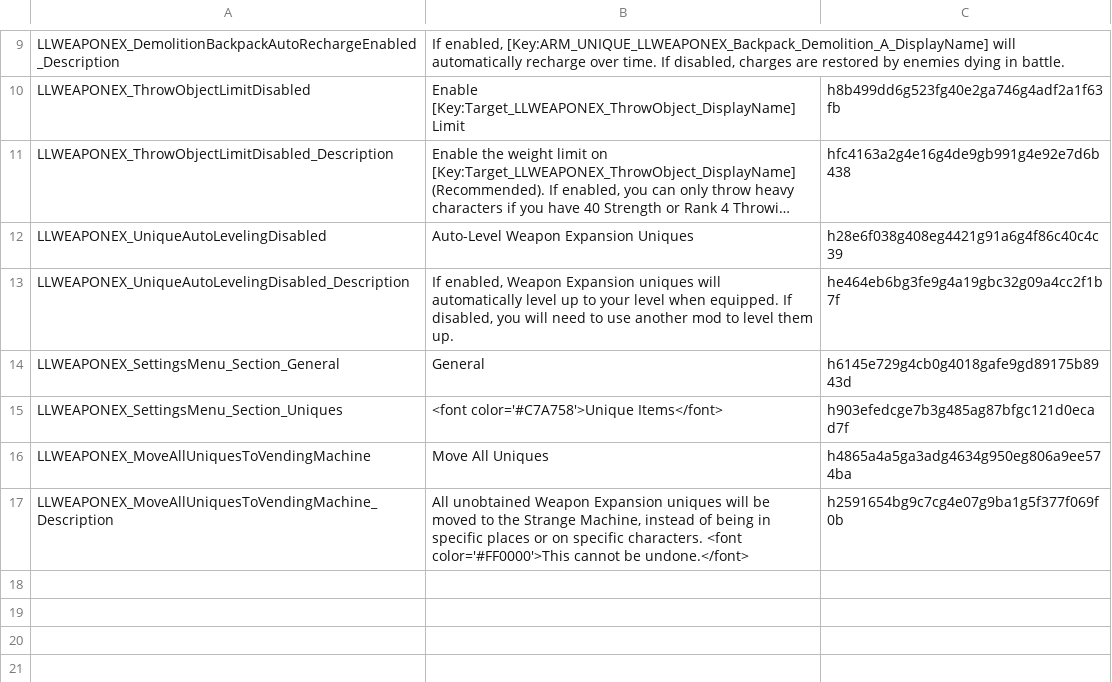
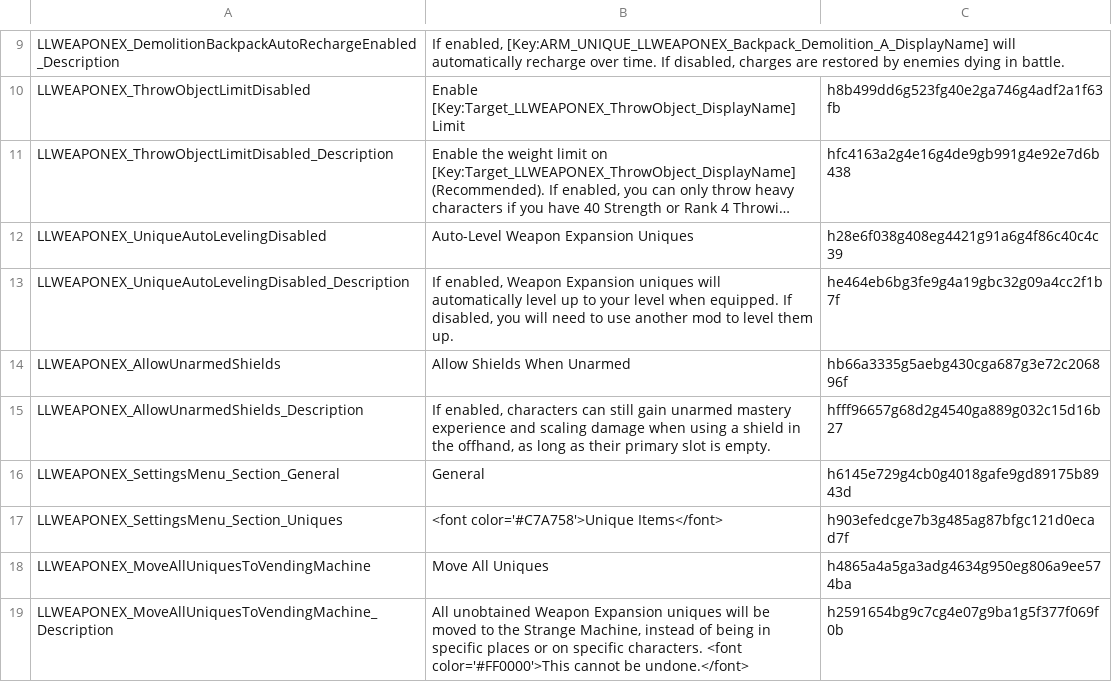
Before and after one commit to LaughingLeader-DOS2-Mods/WeaponExpansion, a TSV file: LocalKeys/LLWEAPONEX_GlobalSettings.tsv, drawn as a sheet; only a part is shown, gaps mark what is left out; long unchanged cells end in ….

Commit message:
Add a global settings flag for allowing a shield when unarmed

```diff
--- a/LocalKeys/LLWEAPONEX_GlobalSettings.tsv
+++ b/LocalKeys/LLWEAPONEX_GlobalSettings.tsv
@@ -13,2 +13,4 @@ LLWEAPONEX_UniqueAutoLevelingDisabled	Auto-Level Weapon Expansion Uniques	h28e6f
 LLWEAPONEX_UniqueAutoLevelingDisabled_Description	If enabled, Weapon Expansion uniques will automatically level up to your level when equipped. If disabled, you will need to use another mod to level them up.	he464eb6bg3fe9g4a19gbc32g09a4cc2f1b7f
+LLWEAPONEX_AllowUnarmedShields	Allow Shields When Unarmed	hb66a3335g5aebg430cga687g3e72c206896f
+LLWEAPONEX_AllowUnarmedShields_Description	If enabled, characters can still gain unarmed mastery experience and scaling damage when using a shield in the offhand, as long as their primary slot is empty.	hfff96657g68d2g4540ga889g032c15d16b27
 LLWEAPONEX_SettingsMenu_Section_General	General	h6145e729g4cb0g4018gafe9gd89175b8943d
```
Also changed, not shown: 1 other file.
